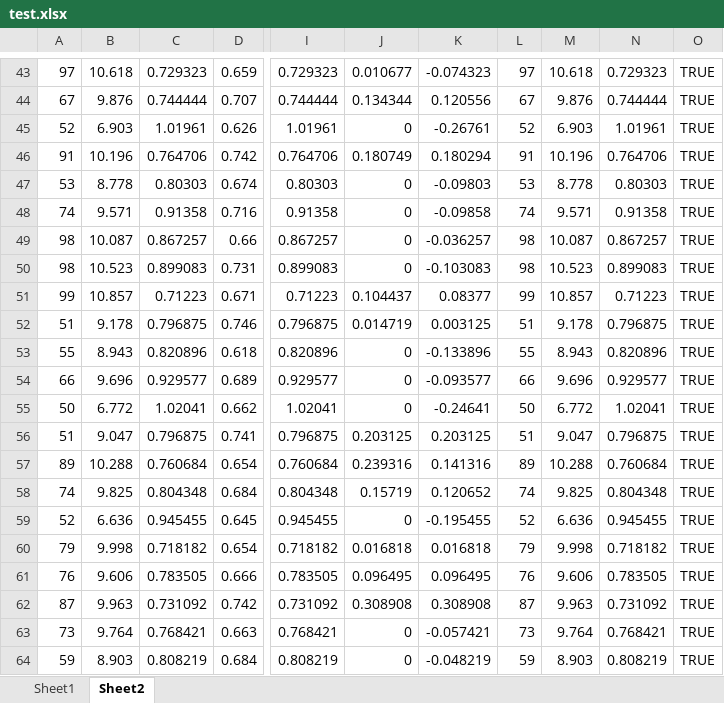
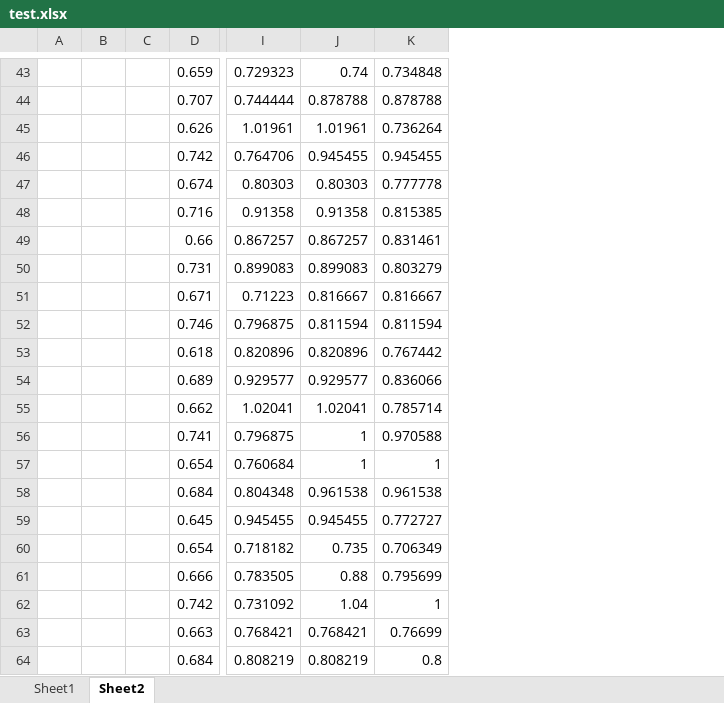
Before and after one commit to fish-ball/TopCoder, an Excel workbook: MARATHON_80/test.xlsx, sheet Sheet2, drawn as a sheet; only a part is shown, gaps mark what is left out; values as stored, in another font and other column widths than the file's, no borders; removed rows and columns are numbered as before the commit, all else as after; the diff covers the shown part only; the diff names each change by its address in the sheet, - before the commit and + after, or states it on an @@ line.

```diff
--- a/MARATHON_80/test.xlsx (sheet Sheet2)
+++ b/MARATHON_80/test.xlsx (sheet Sheet2)
-column B, rows 43-64: 10.618 | 9.876 | 6.903 | 10.196 | 8.778 | 9.571 | 10.087 | 10.523 | 10.857 | 9.178 | 8.943 | 9.696 | 6.772 | 9.047 | 10.288 | 9.825 | 6.636 | 9.998 | 9.606 | 9.963 | 9.764 | 8.903
-column C, rows 43-64: 0.729323 | 0.744444 | 1.01961 | 0.764706 | 0.80303 | 0.91358 | 0.867257 | 0.899083 | 0.71223 | 0.796875 | 0.820896 | 0.929577 | 1.02041 | 0.796875 | 0.760684 | 0.804348 | 0.945455 | 0.718182 | 0.783505 | 0.731092 | 0.768421 | 0.808219
+column B, empty
+column C, empty
-column J, rows 43-64: 0.010677 | 0.134344 | 0 | 0.180749 | 0 | 0 | 0 | 0 | 0.104437 | 0.014719 | 0 | 0 | 0 | 0.203125 | 0.239316 | 0.15719 | 0 | 0.016818 | 0.096495 | 0.308908 | 0 | 0
-column K, rows 43-64: -0.074323 | 0.120556 | -0.26761 | 0.180294 | -0.09803 | -0.09858 | -0.036257 | -0.103083 | 0.08377 | 0.003125 | -0.133896 | -0.093577 | -0.24641 | 0.203125 | 0.141316 | 0.120652 | -0.195455 | 0.016818 | 0.096495 | 0.308908 | -0.057421 | -0.048219
-column L, rows 43-64: 97 | 67 | 52 | 91 | 53 | 74 | 98 | 98 | 99 | 51 | 55 | 66 | 50 | 51 | 89 | 74 | 52 | 79 | 76 | 87 | 73 | 59
-column M, rows 43-64: 10.618 | 9.876 | 6.903 | 10.196 | 8.778 | 9.571 | 10.087 | 10.523 | 10.857 | 9.178 | 8.943 | 9.696 | 6.772 | 9.047 | 10.288 | 9.825 | 6.636 | 9.998 | 9.606 | 9.963 | 9.764 | 8.903
-column O, rows 43-64: all TRUE
+column K, rows 43-64: 0.734848 | 0.878788 | 0.736264 | 0.945455 | 0.777778 | 0.815385 | 0.831461 | 0.803279 | 0.816667 | 0.811594 | 0.767442 | 0.836066 | 0.785714 | 0.970588 | 1 | 0.961538 | 0.772727 | 0.706349 | 0.795699 | 1 | 0.76699 | 0.8
-A43: 97
+A43: (empty)
-J43: 0.729323
+J43: 0.74
-A44: 67
+A44: (empty)
-J44: 0.744444
+J44: 0.878788
-A45: 52
+A45: (empty)
-A46: 91
+A46: (empty)
-J46: 0.764706
+J46: 0.945455
-A47: 53
+A47: (empty)
-A48: 74
+A48: (empty)
-A49:A50: 98
+A49:A50: (empty)
-A51: 99
+A51: (empty)
-J51: 0.71223
+J51: 0.816667
-A52: 51
+A52: (empty)
-J52: 0.796875
+J52: 0.811594
-A53: 55
+A53: (empty)
-A54: 66
+A54: (empty)
-A55: 50
+A55: (empty)
-A56: 51
+A56: (empty)
-J56: 0.796875
+J56: 1
-A57: 89
+A57: (empty)
-J57: 0.760684
+J57: 1
-A58: 74
+A58: (empty)
-J58: 0.804348
+J58: 0.961538
-A59: 52
+A59: (empty)
-A60: 79
+A60: (empty)
-J60: 0.718182
+J60: 0.735
-A61: 76
+A61: (empty)
-J61: 0.783505
+J61: 0.88
-A62: 87
+A62: (empty)
-J62: 0.731092
+J62: 1.04
-A63: 73
+A63: (empty)
-A64: 59
+A64: (empty)
```
Also changed, not shown: 112 edited cells elsewhere in this sheet, formulas that keep their value, 4 other files.
